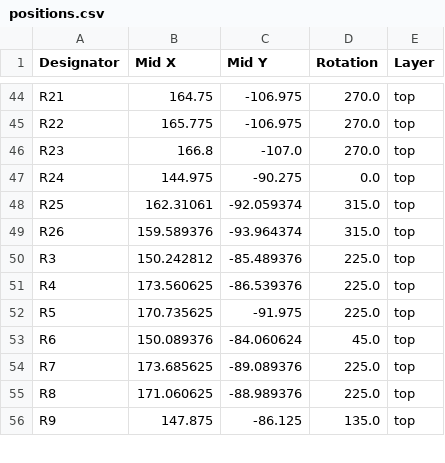
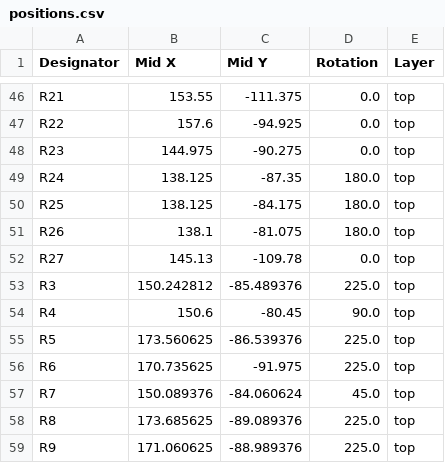
Before and after one commit to isabelburgos/glasgow-rgmii-adapter, a CSV file: glasgow ethernet adapter/production/positions.csv, drawn as a sheet; only a part is shown, gaps mark what is left out; addresses are those after the commit; the diff covers the shown part only; the diff names each change by its address in the sheet, - before the commit and + after, or states it on an @@ line.

```diff
--- a/glasgow ethernet adapter/production/positions.csv
+++ b/glasgow ethernet adapter/production/positions.csv
-B46 (Mid X): 164.75
+B46 (Mid X): 153.55
-C46 (Mid Y): -106.975
+C46 (Mid Y): -111.375
-D46:D48 (Rotation): 270.0
+D46:D48 (Rotation): 0.0
-B47 (Mid X): 165.775
+B47 (Mid X): 157.6
-C47 (Mid Y): -106.975
+C47 (Mid Y): -94.925
-B48 (Mid X): 166.8
+B48 (Mid X): 144.975
-C48 (Mid Y): -107.0
+C48 (Mid Y): -90.275
-B49 (Mid X): 144.975
+B49 (Mid X): 138.125
-C49 (Mid Y): -90.275
+C49 (Mid Y): -87.35
-D49 (Rotation): 0.0
+D49 (Rotation): 180.0
-B50 (Mid X): 162.31061
+B50 (Mid X): 138.125
-C50 (Mid Y): -92.059374
+C50 (Mid Y): -84.175
-D50:D51 (Rotation): 315.0
+D50:D51 (Rotation): 180.0
-B51 (Mid X): 159.589376
+B51 (Mid X): 138.1
-C51 (Mid Y): -93.964374
+C51 (Mid Y): -81.075
+row 52: R27 | 145.13 | -109.78 | 0.0 | top
-B54 (Mid X): 173.560625
+B54 (Mid X): 150.6
-C54 (Mid Y): -86.539376
+C54 (Mid Y): -80.45
-D54 (Rotation): 225.0
+D54 (Rotation): 90.0
-B55 (Mid X): 170.735625
+B55 (Mid X): 173.560625
-C55 (Mid Y): -91.975
+C55 (Mid Y): -86.539376
-B56 (Mid X): 150.089376
+B56 (Mid X): 170.735625
-C56 (Mid Y): -84.060624
+C56 (Mid Y): -91.975
-D56 (Rotation): 45.0
+D56 (Rotation): 225.0
-B57 (Mid X): 173.685625
+B57 (Mid X): 150.089376
-C57 (Mid Y): -89.089376
+C57 (Mid Y): -84.060624
-D57 (Rotation): 225.0
+D57 (Rotation): 45.0
-B58 (Mid X): 171.060625
+B58 (Mid X): 173.685625
-C58 (Mid Y): -88.989376
+C58 (Mid Y): -89.089376
-B59 (Mid X): 147.875
+B59 (Mid X): 171.060625
-C59 (Mid Y): -86.125
+C59 (Mid Y): -88.989376
-D59 (Rotation): 135.0
+D59 (Rotation): 225.0
```
Also changed, not shown: 6 added rows, 3 removed rows and 85 edited cells elsewhere in this file, glasgow ethernet adapter/production/designators.csv, 5 other files.
